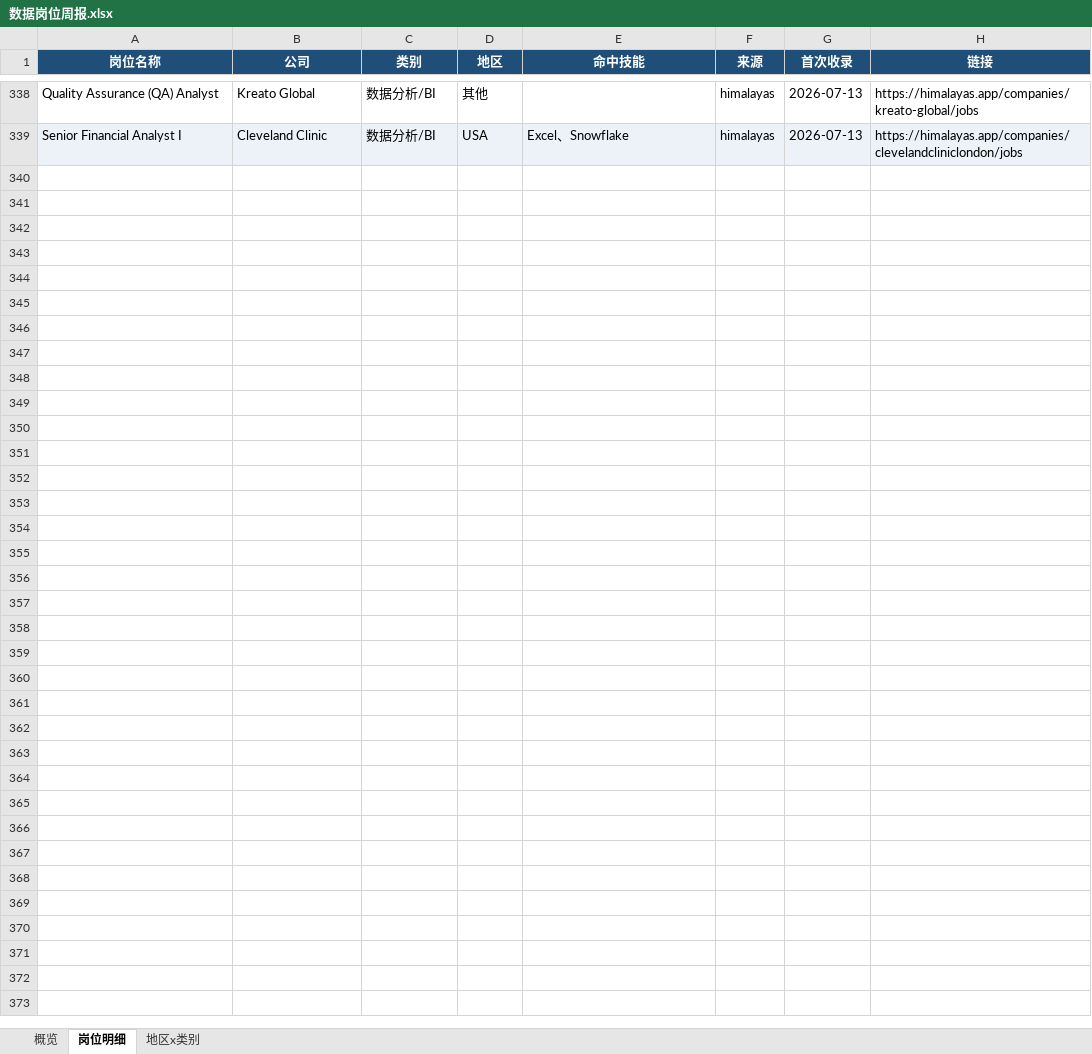
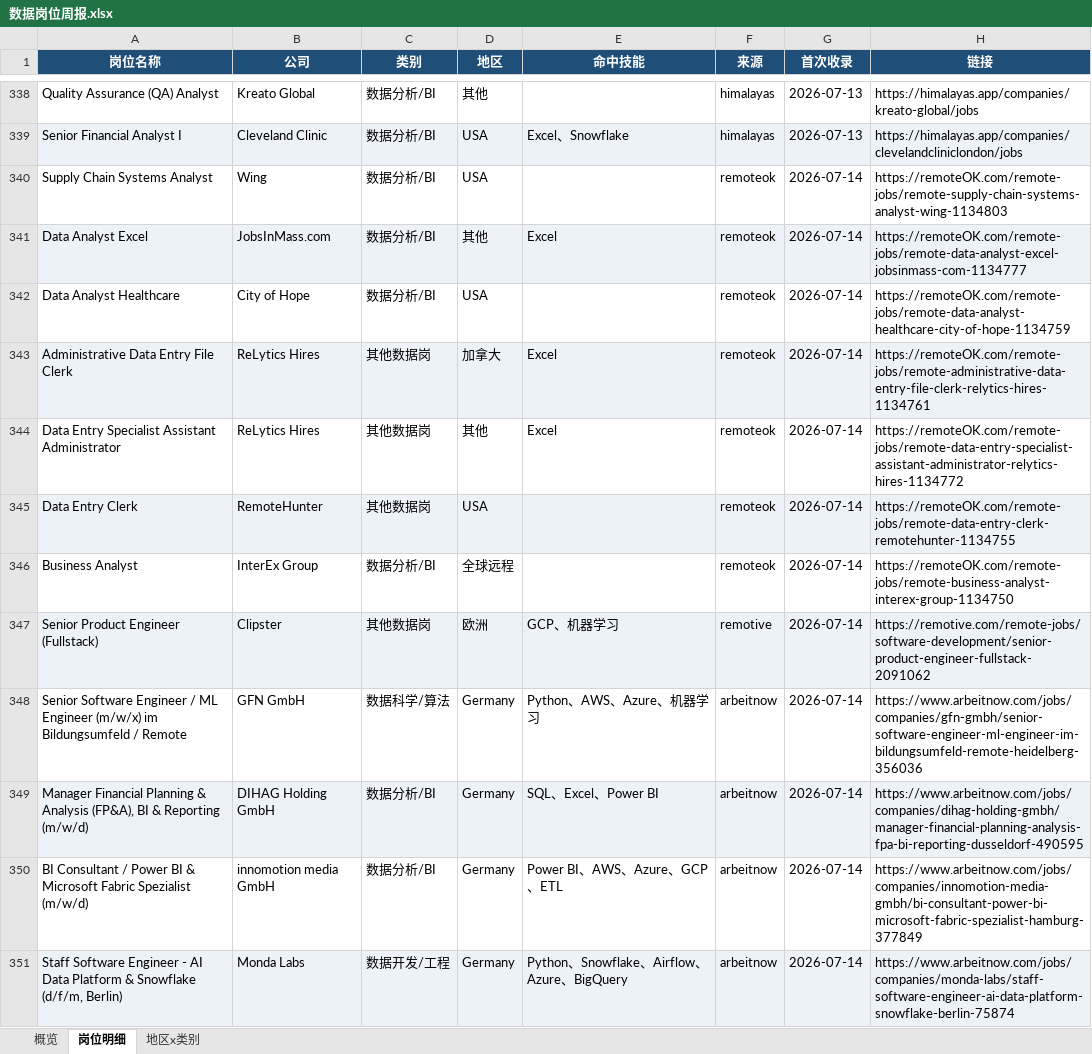
Before and after one commit to EGG-ZERO/da-job-radar, an Excel workbook: reports/数据岗位周报.xlsx, sheet 岗位明细, drawn as a sheet; only a part is shown, gaps mark what is left out; values as stored, in another font and other column widths than the file's, no borders; the diff covers the shown part only; the diff names each change by its address in the sheet, - before the commit and + after, or states it on an @@ line.

```diff
--- a/reports/数据岗位周报.xlsx (sheet 岗位明细)
+++ b/reports/数据岗位周报.xlsx (sheet 岗位明细)
+row 340: Supply Chain Systems Analyst | Wing | 数据分析/BI | USA |  | remoteok | 2026-07-14 | https://remoteOK.com/remote-jobs/remote-supply-chain-systems-analyst-wing-1134803
+row 341: Data Analyst Excel | JobsInMass.com | 数据分析/BI | 其他 | Excel | remoteok | 2026-07-14 | https://remoteOK.com/remote-jobs/remote-data-analyst-excel-jobsinmass-com-1134777
+row 342: Data Analyst Healthcare | City of Hope | 数据分析/BI | USA |  | remoteok | 2026-07-14 | https://remoteOK.com/remote-jobs/remote-data-analyst-healthcare-city-of-hope-1134759
+row 343: Administrative Data Entry File Clerk | ReLytics Hires | 其他数据岗 | 加拿大 | Excel | remoteok | 2026-07-14 | https://remoteOK.com/remote-jobs/remote-administrative-data-entry-file-clerk-relytics-hires-1134761
+row 344: Data Entry Specialist Assistant Administrator | ReLytics Hires | 其他数据岗 | 其他 | Excel | remoteok | 2026-07-14 | https://remoteOK.com/remote-jobs/remote-data-entry-specialist-assistant-administrator-relytics-hires-1134772
+row 345: Data Entry Clerk | RemoteHunter | 其他数据岗 | USA |  | remoteok | 2026-07-14 | https://remoteOK.com/remote-jobs/remote-data-entry-clerk-remotehunter-1134755
+row 346: Business Analyst | InterEx Group | 数据分析/BI | 全球远程 |  | remoteok | 2026-07-14 | https://remoteOK.com/remote-jobs/remote-business-analyst-interex-group-1134750
+row 347: Senior Product Engineer (Fullstack) | Clipster | 其他数据岗 | 欧洲 | GCP、机器学习 | remotive | 2026-07-14 | https://remotive.com/remote-jobs/software-development/senior-product-engineer-fullstack-2091062
+row 348: Senior Software Engineer / ML Engineer (m/w/x) im Bildungsumfeld / Remote | GFN GmbH | 数据科学/算法 | Germany | Python、AWS、Azure、机器学习 | arbeitnow | 2026-07-14 | https://www.arbeitnow.com/jobs/companies/gfn-gmbh/senior-software-engineer-ml-engineer-im-bildungsumfeld-remote-heidelberg-356036
+row 349: Manager Financial Planning & Analysis (FP&A), BI & Reporting (m/w/d) | DIHAG Holding GmbH | 数据分析/BI | Germany | SQL、Excel、Power BI | arbeitnow | 2026-07-14 | https://www.arbeitnow.com/jobs/companies/dihag-holding-gmbh/manager-financial-planning-analysis-fpa-bi-reporting-dusseldorf-490595
+row 350: BI Consultant / Power BI & Microsoft Fabric Spezialist (m/w/d) | innomotion media GmbH | 数据分析/BI | Germany | Power BI、AWS、Azure、GCP、ETL | arbeitnow | 2026-07-14 | https://www.arbeitnow.com/jobs/companies/innomotion-media-gmbh/bi-consultant-power-bi-microsoft-fabric-spezialist-hamburg-377849
+row 351: Staff Software Engineer - AI Data Platform & Snowflake (d/f/m, Berlin) | Monda Labs | 数据开发/工程 | Germany | Python、Snowflake、Airflow、Azure、BigQuery | arbeitnow | 2026-07-14 | https://www.arbeitnow.com/jobs/companies/monda-labs/staff-software-engineer-ai-data-platform-snowflake-berlin-75874
```
Also changed, not shown: 12 added rows elsewhere in this sheet, sheet 概览, sheet 地区x类别, 5 other files.
